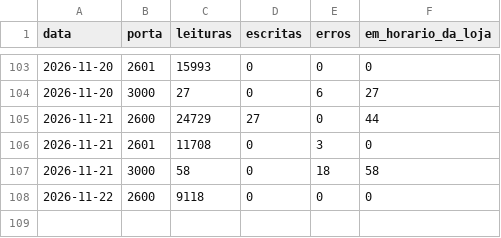
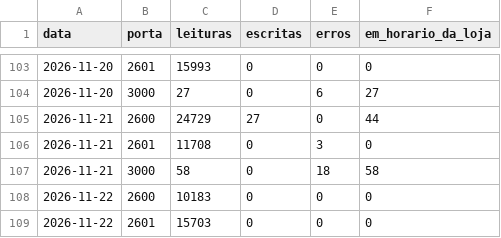
Before and after one commit to xxffoottxx/artsoft-call-log, a CSV file: caixa_resumo.csv, drawn as a sheet; only a part is shown, gaps mark what is left out.

```diff
--- a/caixa_resumo.csv
+++ b/caixa_resumo.csv
@@ -107,2 +107,3 @@ data,porta,leituras,escritas,erros,em_horario_da_loja
 2026-11-21,3000,58,0,18,58
-2026-11-22,2600,9118,0,0,0
+2026-11-22,2600,10183,0,0,0
+2026-11-22,2601,15703,0,0,0
```
Also changed, not shown: 2 other files.
